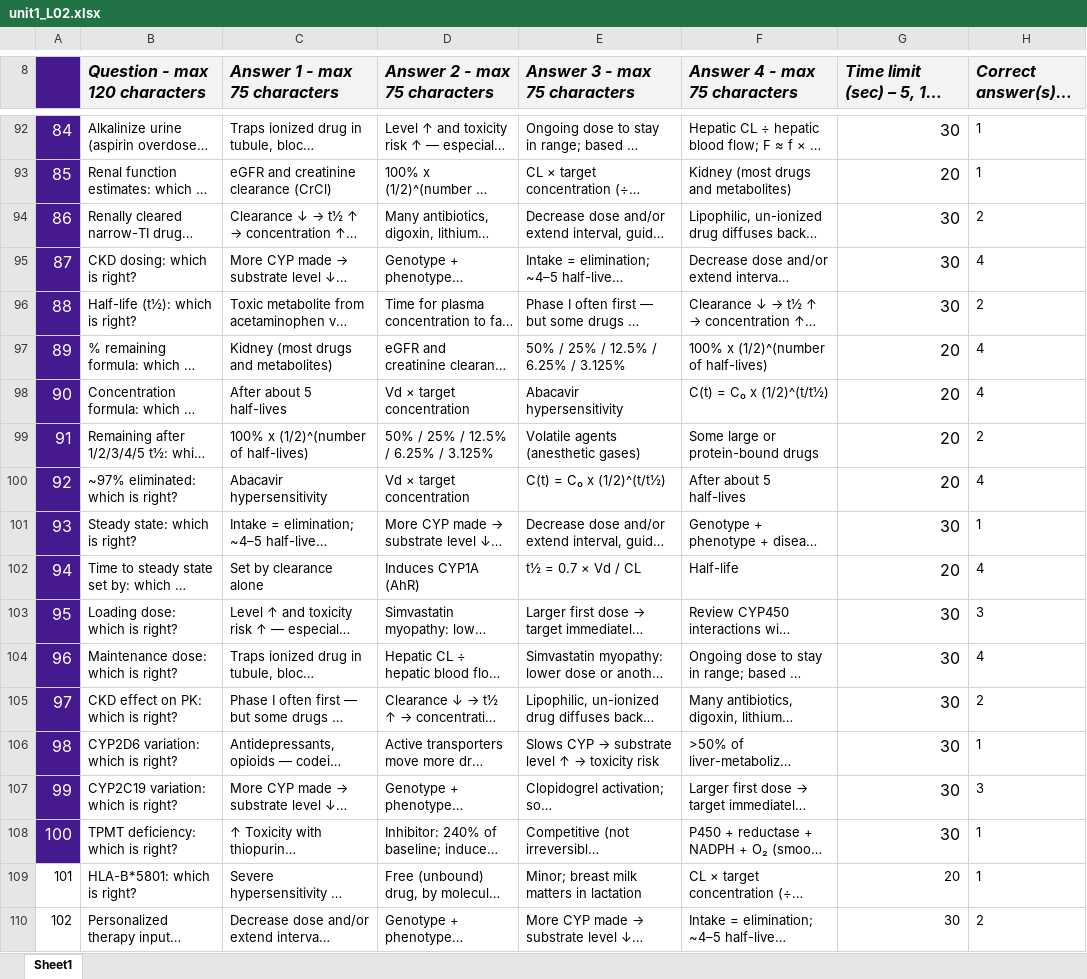
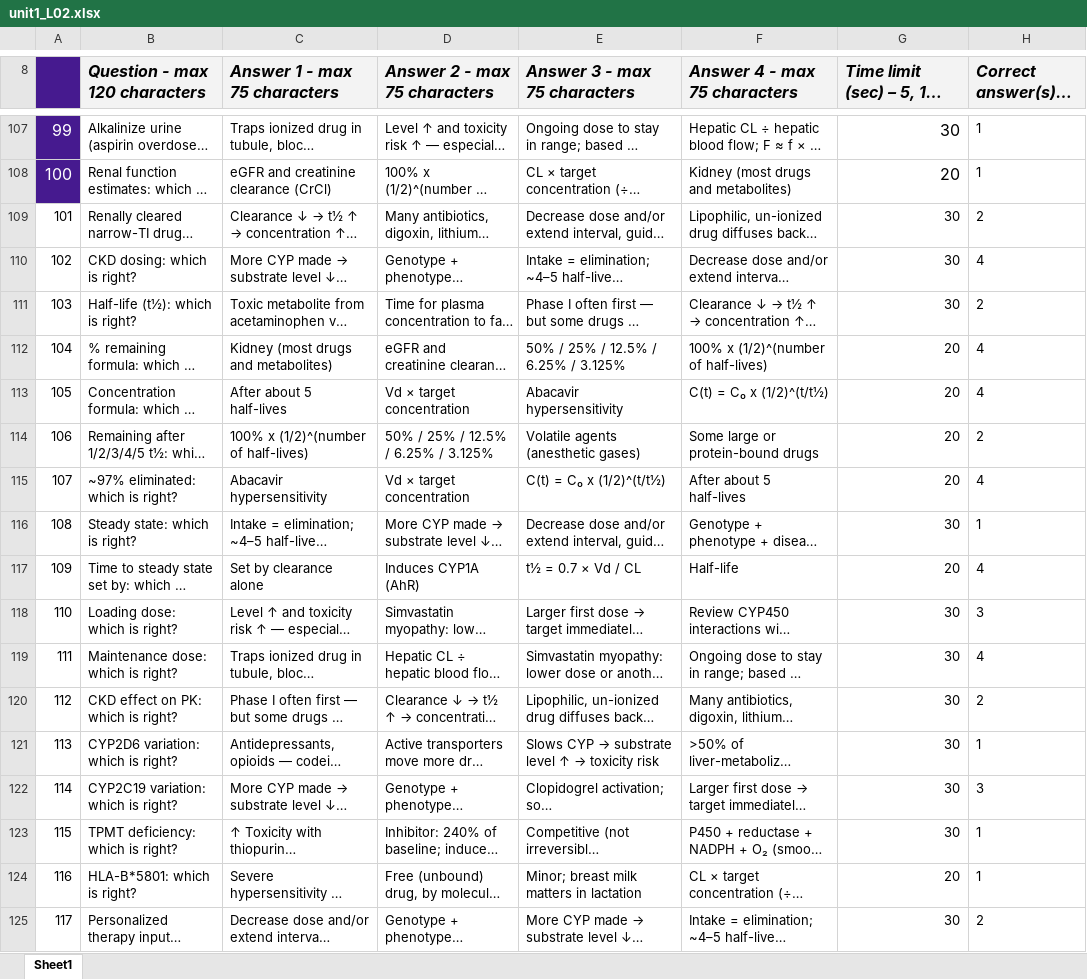
Before and after one commit to bishwokrit/DPAS-Pharm, an Excel workbook: docs/sketch/kahoot/unit1_L02.xlsx, sheet Sheet1, drawn as a sheet; only a part is shown, gaps mark what is left out; long unchanged cells end in …; values as stored, in another font and other column widths than the file's, no borders; charts and pictures and conditional formats not drawn; addresses are those after the commit; the diff covers the shown part only; the diff names each change by its address in the sheet, - before the commit and + after, or states it on an @@ line.

```diff
--- a/docs/sketch/kahoot/unit1_L02.xlsx (sheet Sheet1)
+++ b/docs/sketch/kahoot/unit1_L02.xlsx (sheet Sheet1)
@@ column A renumbered from row 73 down @@
@@ A109:A123 fill: #461A8F → none, text colour: #FFFFFF → black, text size: smaller @@
@@ G109:G123 text size: smaller @@
```
Also changed, not shown: 15 added rows elsewhere in this sheet, docs/sketch/kahoot/unit1_L01.xlsx, 23 other files.
